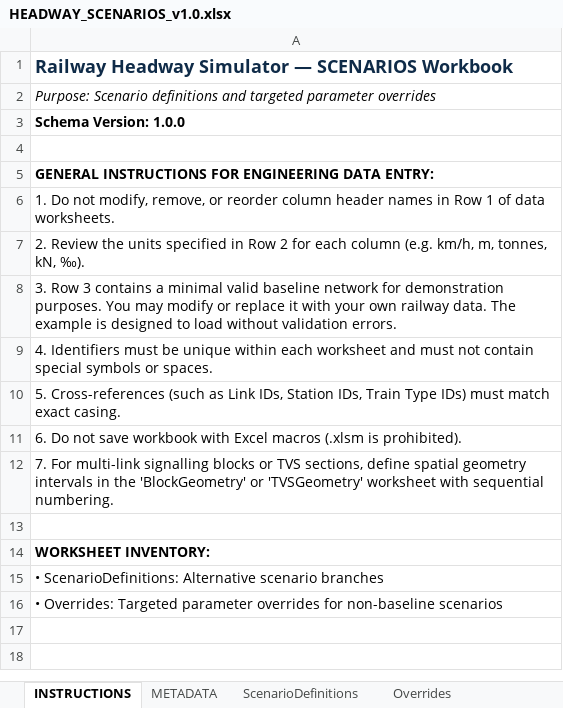
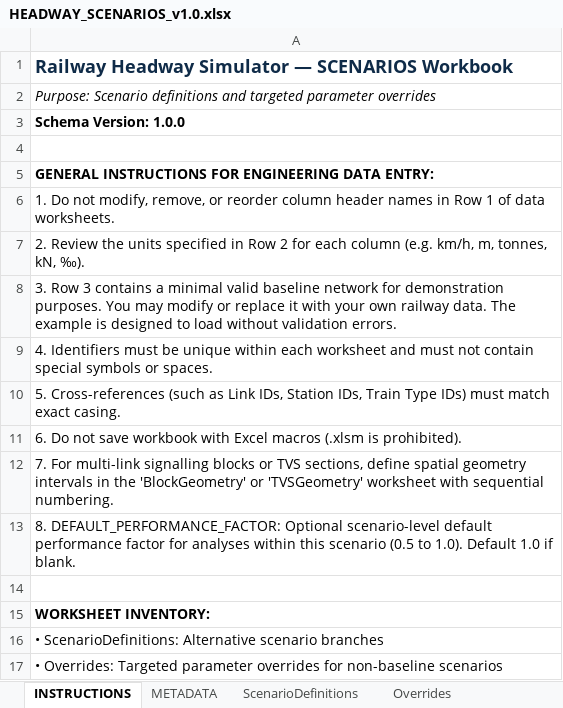
Before and after one commit to ucwebchess/railway-headway-simulator, an Excel workbook: templates/HEADWAY_SCENARIOS_v1.0.xlsx, sheet INSTRUCTIONS, drawn as a sheet; values as stored, in another font and other column widths than the file's, no borders; the diff names each change by its address in the sheet, - before the commit and + after, or states it on an @@ line.

```diff
--- a/templates/HEADWAY_SCENARIOS_v1.0.xlsx (sheet INSTRUCTIONS)
+++ b/templates/HEADWAY_SCENARIOS_v1.0.xlsx (sheet INSTRUCTIONS)
+row 13: 8. DEFAULT_PERFORMANCE_FACTOR: Optional scenario-level default performance factor for analyses within this scenario (0.5 to 1.0). Default 1.0 if blank.
```
Also changed, not shown: sheet ScenarioDefinitions, templates/HEADWAY_ANALYSIS_v1.0.xlsx, templates/HEADWAY_INFRASTRUCTURE_v1.0.xlsx, 12 other files.
